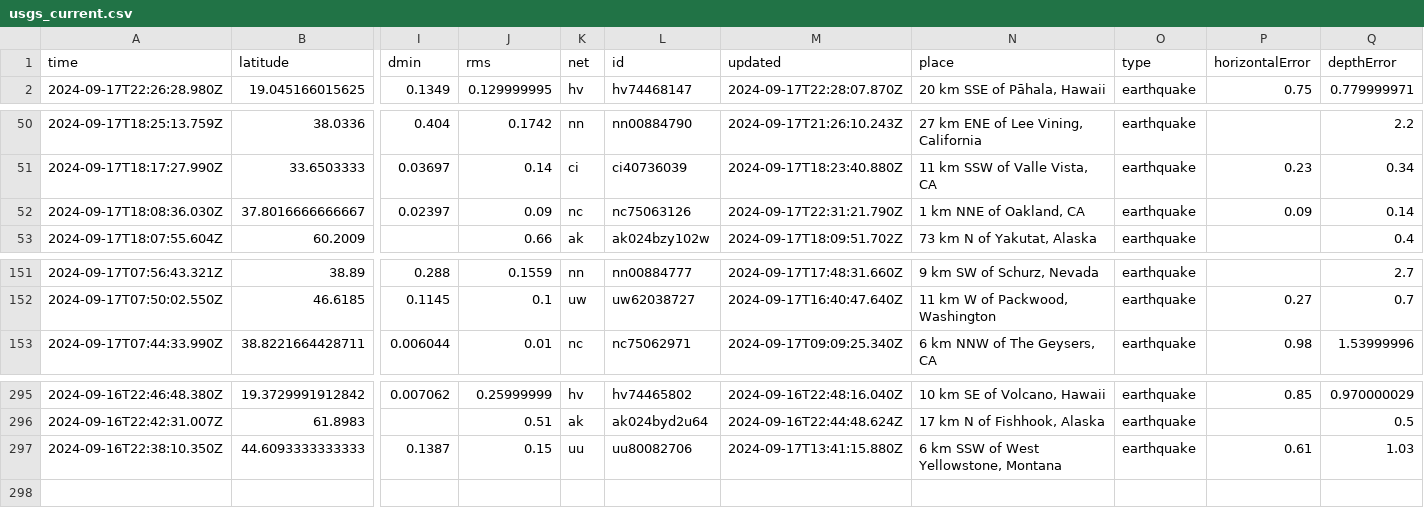
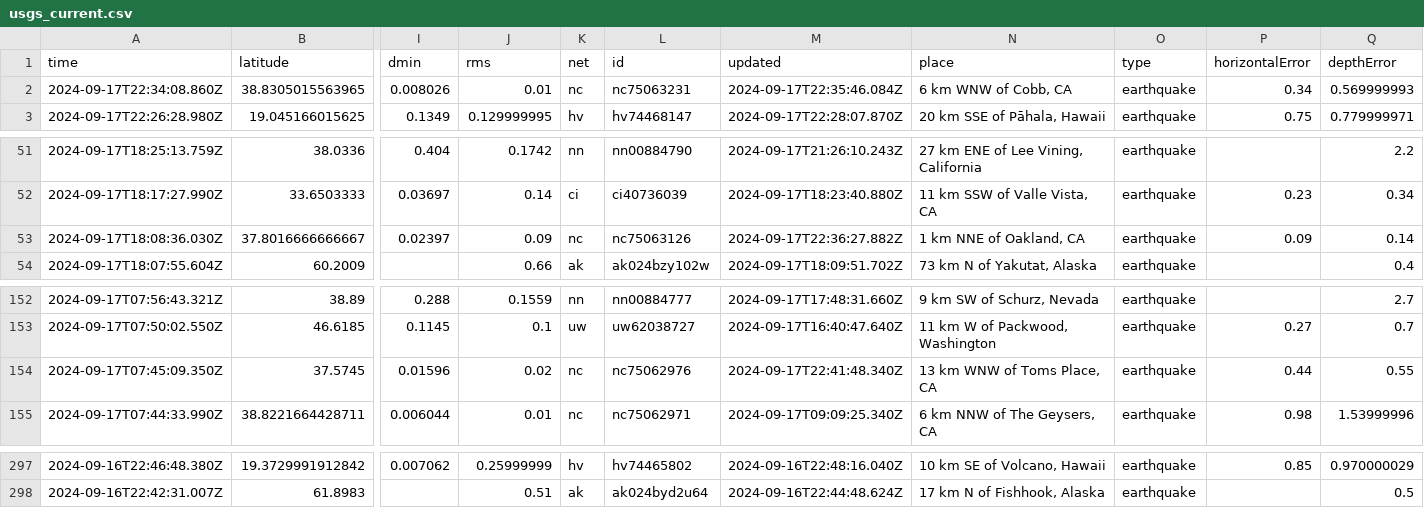
Before and after one commit to HowardTan-repo/demo-github-actions, a CSV file: usgs_current.csv, drawn as a sheet; only a part is shown, gaps mark what is left out; removed rows and columns are numbered as before the commit, all else as after; rows hold the shown columns only; the diff names each change by its address in the sheet, - before the commit and + after, or states it on an @@ line.

```diff
--- a/usgs_current.csv
+++ b/usgs_current.csv
+row 2: 2024-09-17T22:34:08.860Z | 38.8305015563965 | 0.008026 | 0.01 | nc | nc75063231 | 2024-09-17T22:35:46.084Z | 6 km WNW of Cobb, CA | earthquake | 0.34 | 0.569999993
-M53 (updated): 2024-09-17T22:31:21.790Z
+M53 (updated): 2024-09-17T22:36:27.882Z
+row 154: 2024-09-17T07:45:09.350Z | 37.5745 | 0.01596 | 0.02 | nc | nc75062976 | 2024-09-17T22:41:48.340Z | 13 km WNW of Toms Place, CA | earthquake | 0.44 | 0.55
-row 297: 2024-09-16T22:38:10.350Z | 44.6093333333333 | 0.1387 | 0.15 | uu | uu80082706 | 2024-09-17T13:41:15.880Z | 6 km SSW of West Yellowstone, Montana | earthquake | 0.61 | 1.03
```
Also changed, not shown: 1 other file.
